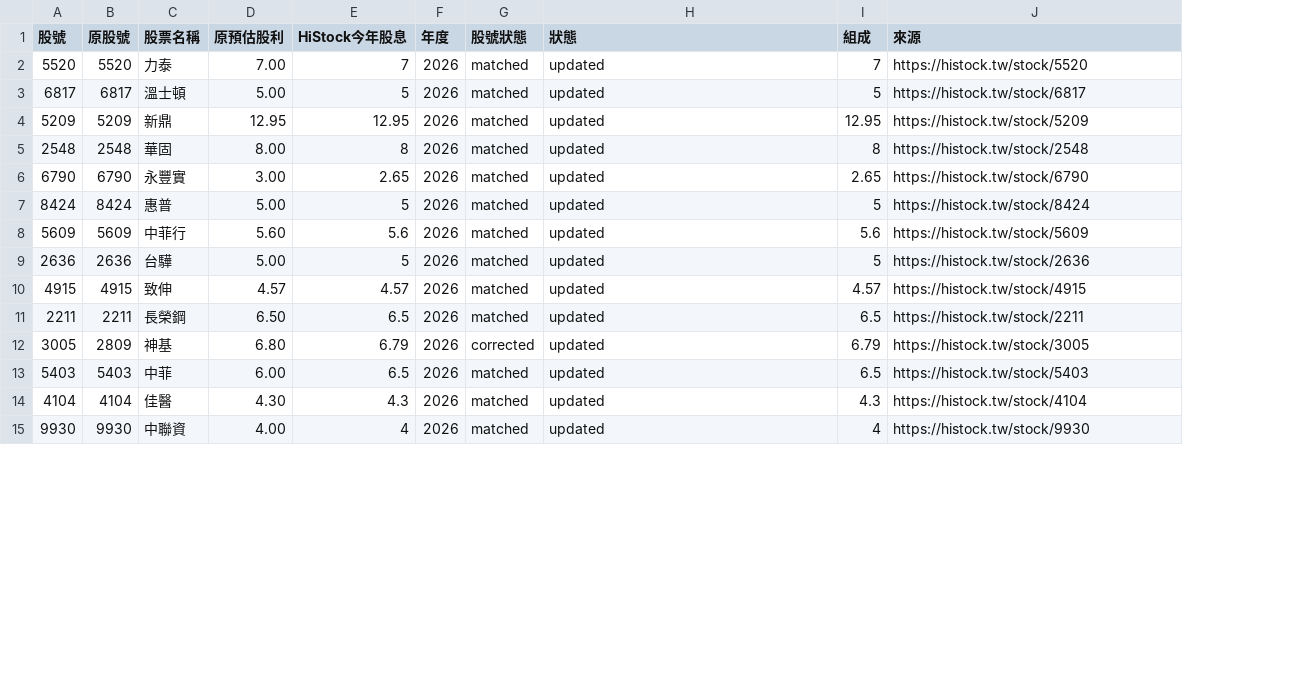
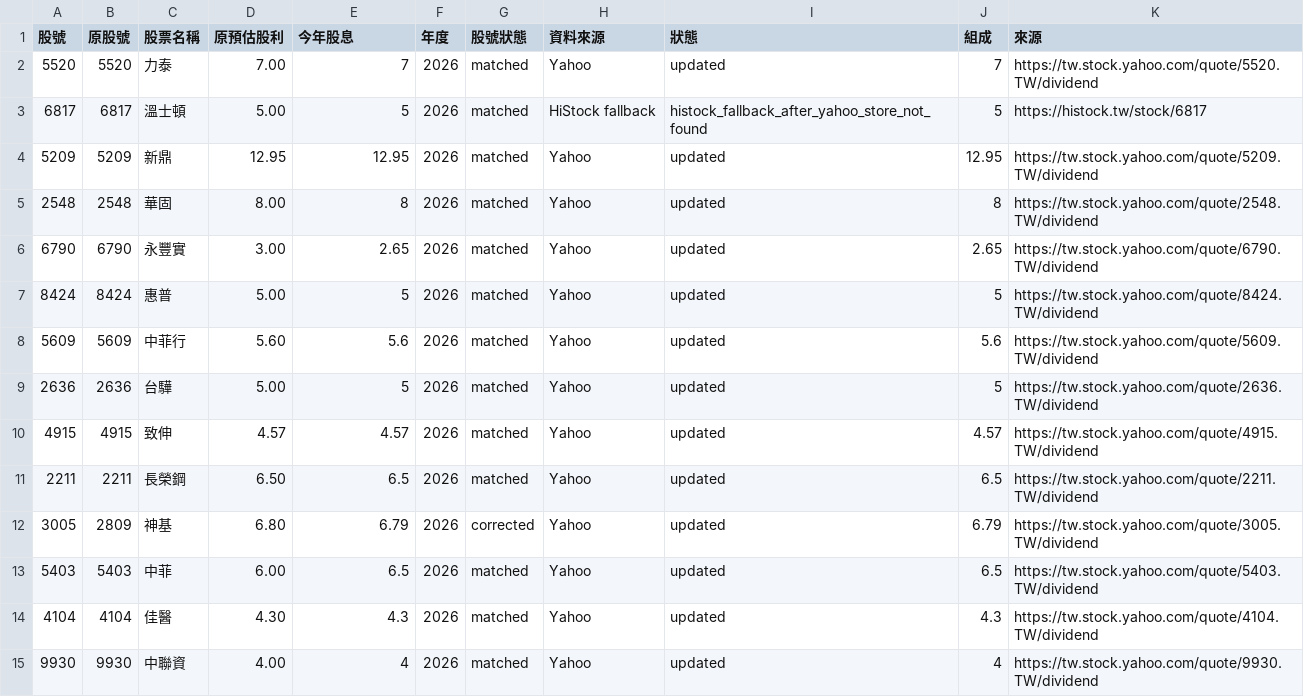
Before and after one commit to Od-Claw/pandy, a CSV file: histock_dividend_test_audit.csv, drawn as a sheet; only a part is shown; addresses are those after the commit; the diff covers the shown part only; the diff names each change by its address in the sheet, - before the commit and + after, or states it on an @@ line.

Commit message:
Use Yahoo dividends for test page 2026-07-04

```diff
--- a/histock_dividend_test_audit.csv
+++ b/histock_dividend_test_audit.csv
+column H (資料來源), rows 2-15: Yahoo | HiStock fallback | Yahoo | Yahoo | Yahoo | Yahoo | Yahoo | Yahoo | Yahoo | Yahoo | Yahoo | Yahoo | Yahoo | Yahoo
-E1: HiStock今年股息
+E1: 今年股息
-K2 (來源): https://histock.tw/stock/5520
+K2 (來源): https://tw.stock.yahoo.com/quote/5520.TW/dividend
-I3 (狀態): updated
+I3 (狀態): histock_fallback_after_yahoo_store_not_found
-K4 (來源): https://histock.tw/stock/5209
+K4 (來源): https://tw.stock.yahoo.com/quote/5209.TW/dividend
-K5 (來源): https://histock.tw/stock/2548
+K5 (來源): https://tw.stock.yahoo.com/quote/2548.TW/dividend
-K6 (來源): https://histock.tw/stock/6790
+K6 (來源): https://tw.stock.yahoo.com/quote/6790.TW/dividend
-K7 (來源): https://histock.tw/stock/8424
+K7 (來源): https://tw.stock.yahoo.com/quote/8424.TW/dividend
-K8 (來源): https://histock.tw/stock/5609
+K8 (來源): https://tw.stock.yahoo.com/quote/5609.TW/dividend
-K9 (來源): https://histock.tw/stock/2636
+K9 (來源): https://tw.stock.yahoo.com/quote/2636.TW/dividend
-K10 (來源): https://histock.tw/stock/4915
+K10 (來源): https://tw.stock.yahoo.com/quote/4915.TW/dividend
-K11 (來源): https://histock.tw/stock/2211
+K11 (來源): https://tw.stock.yahoo.com/quote/2211.TW/dividend
-K12 (來源): https://histock.tw/stock/3005
+K12 (來源): https://tw.stock.yahoo.com/quote/3005.TW/dividend
-K13 (來源): https://histock.tw/stock/5403
+K13 (來源): https://tw.stock.yahoo.com/quote/5403.TW/dividend
-K14 (來源): https://histock.tw/stock/4104
+K14 (來源): https://tw.stock.yahoo.com/quote/4104.TW/dividend
-K15 (來源): https://histock.tw/stock/9930
+K15 (來源): https://tw.stock.yahoo.com/quote/9930.TW/dividend
```
Also changed, not shown: 150 edited cells elsewhere in this file, 1 other file.
